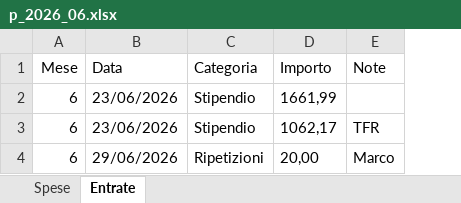
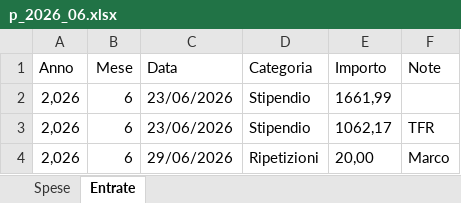
Before and after one commit to lorenzvittori/Excel, an Excel workbook: DataBase/sheet_PROCESSED/p_2026_06.xlsx, sheet Entrate, drawn as a sheet; values as stored, in another font and other column widths than the file's, no borders; the diff names each change by its address in the sheet, - before the commit and + after, or states it on an @@ line.

```diff
--- a/DataBase/sheet_PROCESSED/p_2026_06.xlsx (sheet Entrate)
+++ b/DataBase/sheet_PROCESSED/p_2026_06.xlsx (sheet Entrate)
+column A (Anno), rows 2-4: all 2,026
```
Also changed, not shown: 6 other files.
